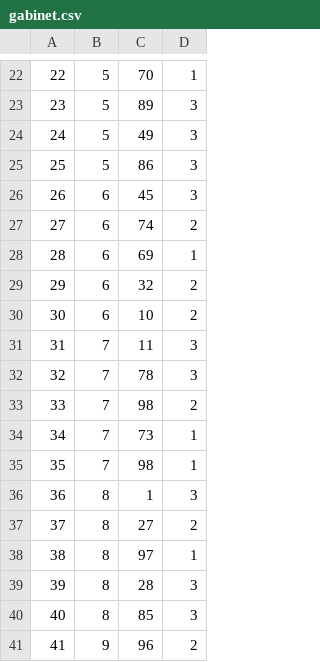
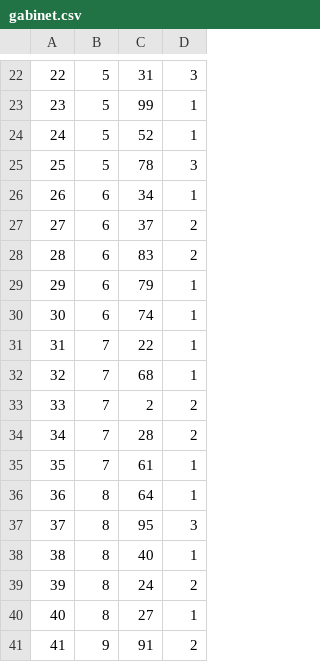
Before and after one commit to wojtek9502/Hurtownia-Danych, a CSV file: Pliki_danych/gabinet.csv, drawn as a sheet; only a part is shown, gaps mark what is left out; the diff covers the shown part only.

```diff
--- a/Pliki_danych/gabinet.csv
+++ b/Pliki_danych/gabinet.csv
@@ -22,20 +22,20 @@
-22,5,70,1
-23,5,89,3
-24,5,49,3
-25,5,86,3
-26,6,45,3
-27,6,74,2
-28,6,69,1
-29,6,32,2
-30,6,10,2
-31,7,11,3
-32,7,78,3
-33,7,98,2
-34,7,73,1
-35,7,98,1
-36,8,1,3
-37,8,27,2
-38,8,97,1
-39,8,28,3
-40,8,85,3
-41,9,96,2
+22,5,31,3
+23,5,99,1
+24,5,52,1
+25,5,78,3
+26,6,34,1
+27,6,37,2
+28,6,83,2
+29,6,79,1
+30,6,74,1
+31,7,22,1
+32,7,68,1
+33,7,2,2
+34,7,28,2
+35,7,61,1
+36,8,64,1
+37,8,95,3
+38,8,40,1
+39,8,24,2
+40,8,27,1
+41,9,91,2
```
Also changed, not shown: 48 edited cells elsewhere in this file, Pliki_danych/dentysta.csv, Pliki_danych/pacjent.csv, 19 other files.
